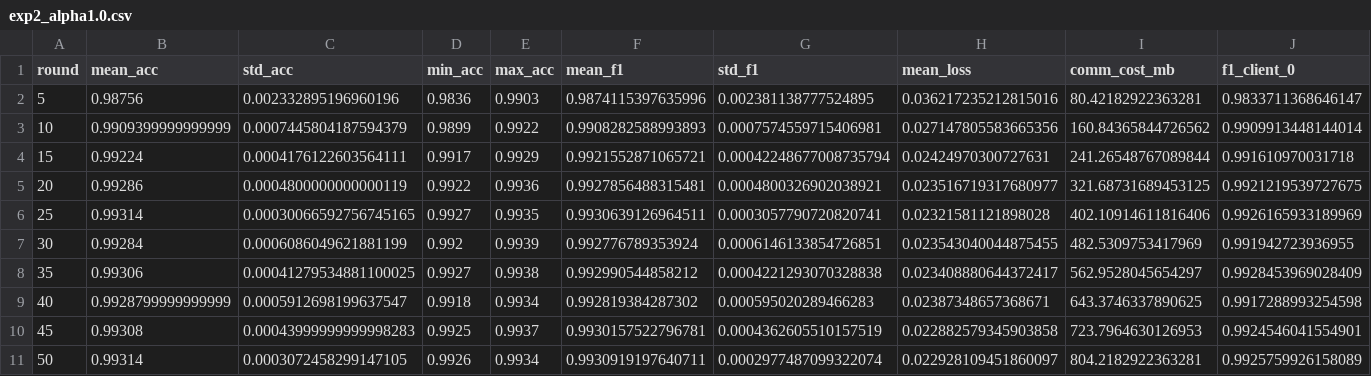
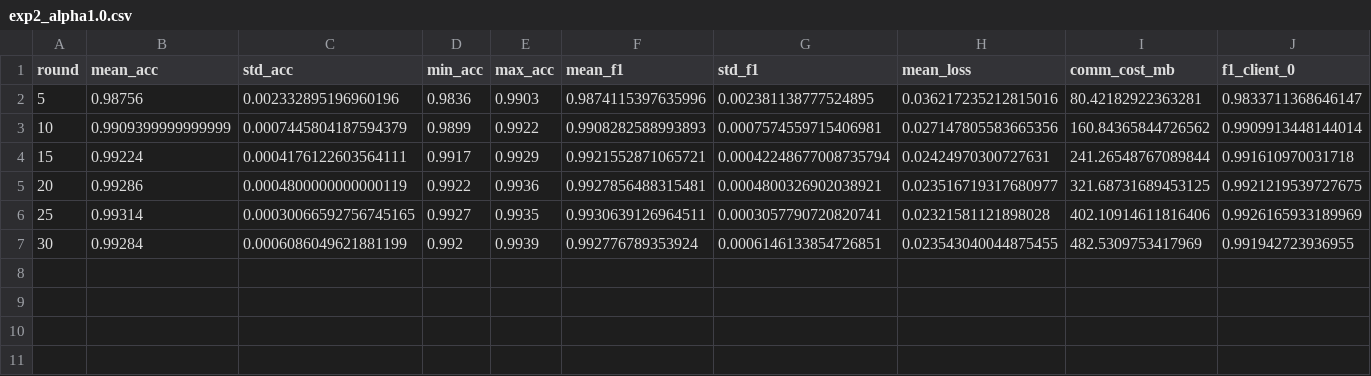
Before and after one commit to vytranly/DFL, a CSV file: results/exp2_alpha1.0.csv, drawn as a sheet; only a part is shown; rows hold the shown columns only; the diff names each change by its address in the sheet, - before the commit and + after, or states it on an @@ line.

```diff
--- a/results/exp2_alpha1.0.csv
+++ b/results/exp2_alpha1.0.csv
-row 8: 35 | 0.99306 | 0.00041279534881100025 | 0.9927 | 0.9938 | 0.992990544858212 | 0.0004221293070328838 | 0.023408880644372417 | 562.9528045654297 | 0.9928453969028409
-row 9: 40 | 0.9928799999999999 | 0.0005912698199637547 | 0.9918 | 0.9934 | 0.992819384287302 | 0.000595020289466283 | 0.02387348657368671 | 643.3746337890625 | 0.9917288993254598
-row 10: 45 | 0.99308 | 0.00043999999999998283 | 0.9925 | 0.9937 | 0.9930157522796781 | 0.0004362605510157519 | 0.022882579345903858 | 723.7964630126953 | 0.9924546041554901
-row 11: 50 | 0.99314 | 0.0003072458299147105 | 0.9926 | 0.9934 | 0.9930919197640711 | 0.0002977487099322074 | 0.022928109451860097 | 804.2182922363281 | 0.9925759926158089
```
Also changed, not shown: results/exp2_alpha0.5.csv, results/exp2_alpha5.0.csv, 48 other files.
